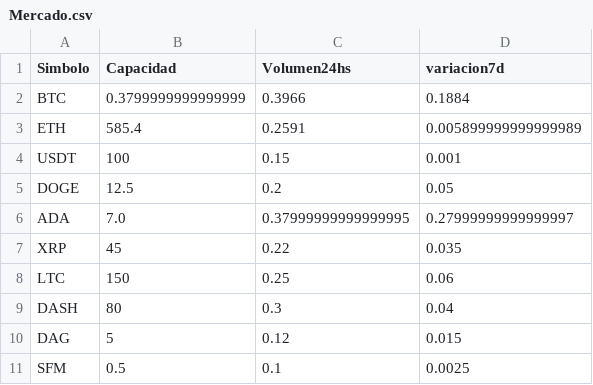
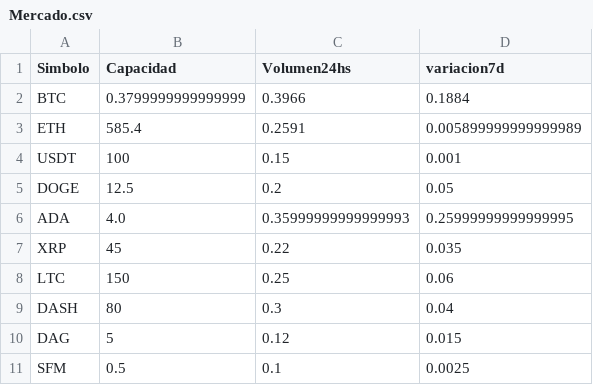
Before and after one commit to florencialicarzi/TP-Paradigmas, a CSV file: TP2_Paradigmas_G1/bin/Archivos/Mercado.csv, drawn as a sheet.

```diff
--- a/TP2_Paradigmas_G1/bin/Archivos/Mercado.csv
+++ b/TP2_Paradigmas_G1/bin/Archivos/Mercado.csv
@@ -5,3 +5,3 @@ USDT;100;0.15;0.001
 DOGE;12.5;0.2;0.05
-ADA;7.0;0.37999999999999995;0.27999999999999997
+ADA;4.0;0.35999999999999993;0.25999999999999995
 XRP;45;0.22;0.035
```
Also changed, not shown: TP2_Paradigmas_G1/src/Archivos/Criptomonedas.csv, TP2_Paradigmas_G1/src/Archivos/Mercado.csv, 12 other files.
